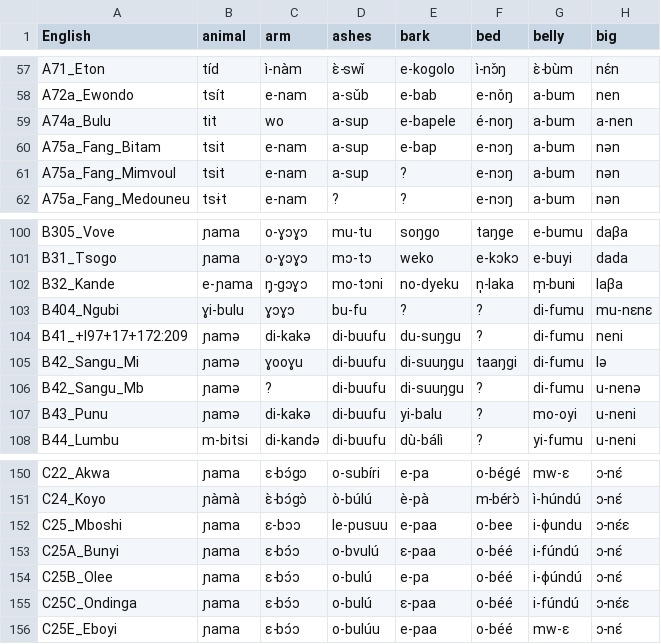
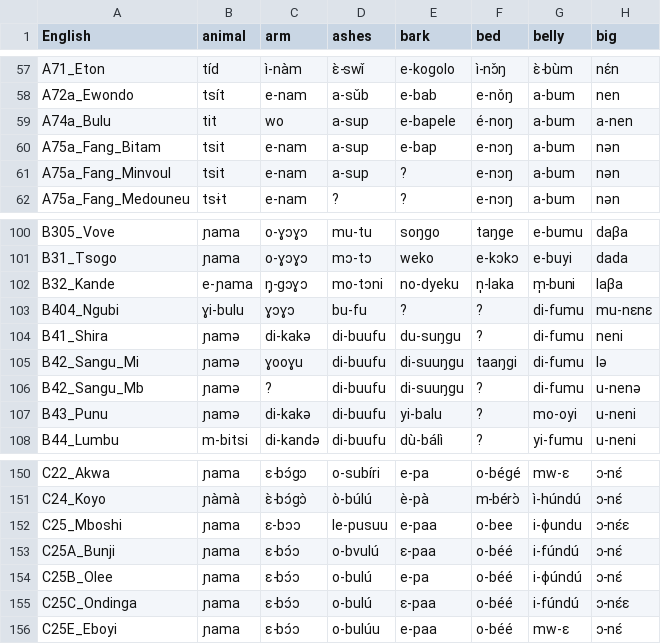
Before and after one commit to KaiSchenck/LING281Project, a CSV file: Grollemund_Data_Phoneme.csv, drawn as a sheet; only a part is shown, gaps mark what is left out; the diff names each change by its address in the sheet, - before the commit and + after, or states it on an @@ line.

```diff
--- a/Grollemund_Data_Phoneme.csv
+++ b/Grollemund_Data_Phoneme.csv
-A61 (English): A75a_Fang_Mimvoul
+A61 (English): A75a_Fang_Minvoul
-A104 (English): B41_+I97+17+172:209
+A104 (English): B41_Shira
-A153 (English): C25A_Bunyi
+A153 (English): C25A_Bunji
```
Also changed, not shown: Grollemund_Data_Cognate.csv, 2 other files.
